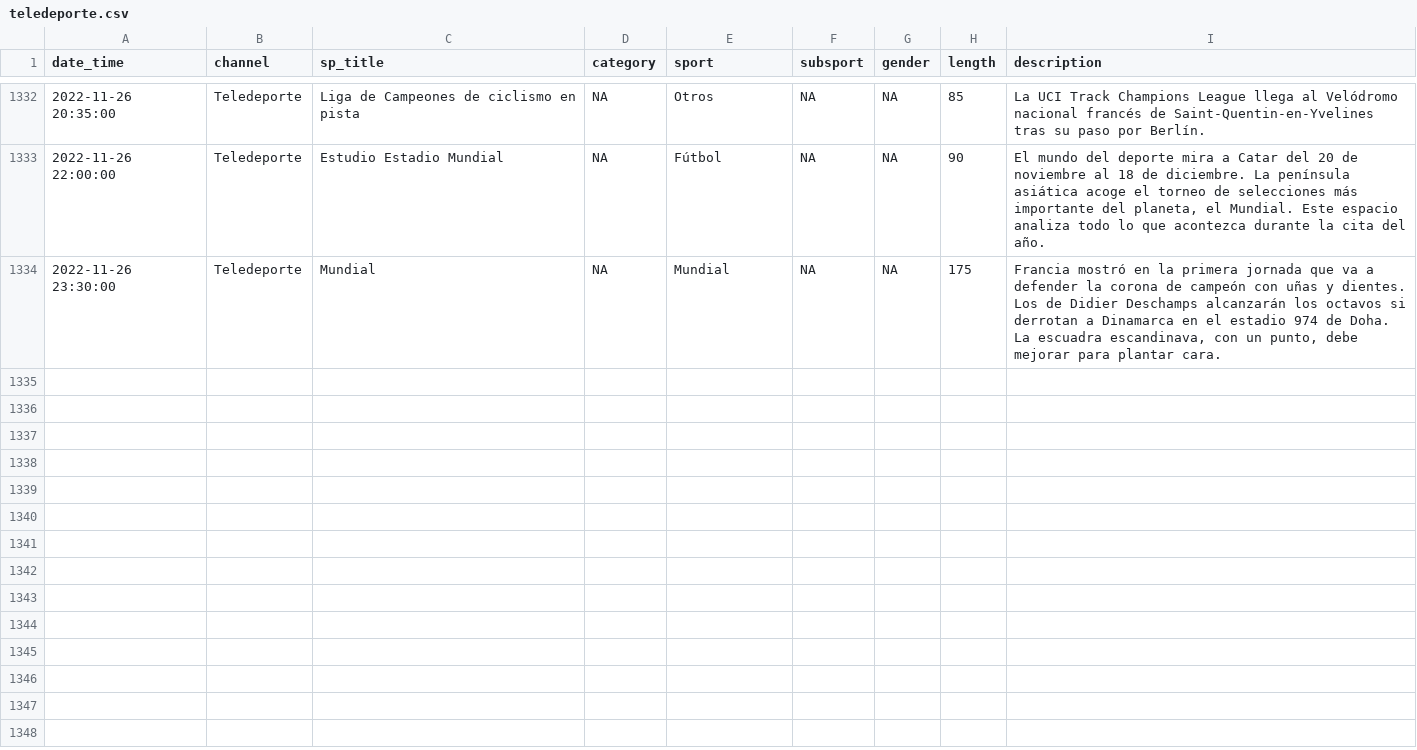
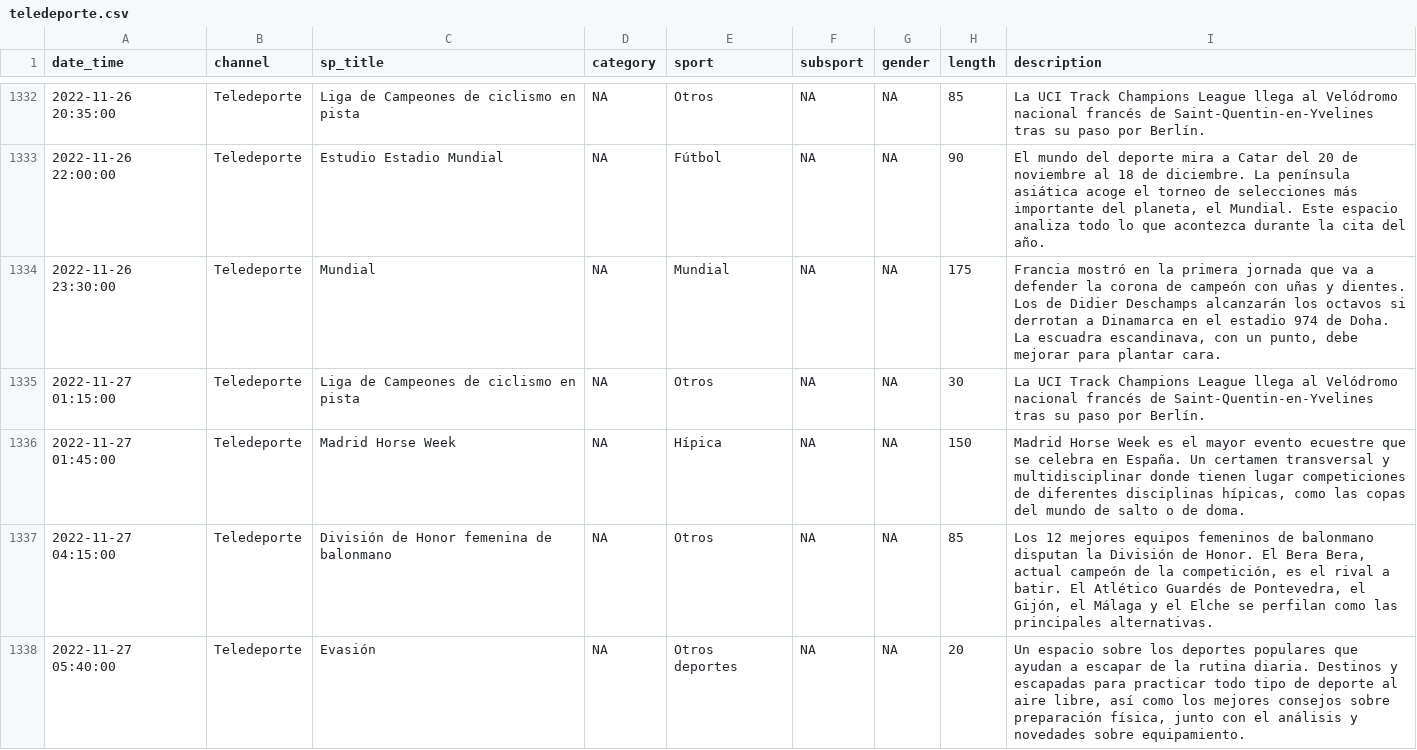
Before and after one commit to GuilleDiaz7/Automatic-Web-Scraping-of-Teledeporte, a CSV file: data/teledeporte.csv, drawn as a sheet; only a part is shown, gaps mark what is left out; the diff covers the shown part only.

```diff
--- a/data/teledeporte.csv
+++ b/data/teledeporte.csv
@@ -1334 +1334,5 @@
 2022-11-26 23:30:00,"Teledeporte","Mundial",NA,"Mundial",NA,NA,175,"Francia mostró en la primera jornada que va a defender la corona de campeón con uñas y dientes. Los de Didier Deschamps alcanzarán los octavos si derrotan a Dinamarca en el estadio 974 de Doha. La escuadra escandinava, con un punto, debe mejorar para plantar cara."
+2022-11-27 01:15:00,"Teledeporte","Liga de Campeones de ciclismo en pista",NA,"Otros",NA,NA,30,"La UCI Track Champions League llega al Velódromo nacional francés de Saint-Quentin-en-Yvelines tras su paso por Berlín."
+2022-11-27 01:45:00,"Teledeporte","Madrid Horse Week",NA,"Hípica",NA,NA,150,"Madrid Horse Week es el mayor evento ecuestre que se celebra en España. Un certamen transversal y multidisciplinar donde tienen lugar competiciones de diferentes disciplinas hípicas, como las copas del mundo de salto o de doma."
+2022-11-27 04:15:00,"Teledeporte","División de Honor femenina de balonmano",NA,"Otros",NA,NA,85,"Los 12 mejores equipos femeninos de balonmano disputan la División de Honor. El Bera Bera, actual campeón de la competición, es el rival a batir. El Atlético Guardés de Pontevedra, el Gijón, el Málaga y el Elche se perfilan como las principales alternativas."
+2022-11-27 05:40:00,"Teledeporte","Evasión",NA,"Otros deportes",NA,NA,20,"Un espacio sobre los deportes populares que ayudan a escapar de la rutina diaria. Destinos y escapadas para practicar todo tipo de deporte al aire libre, así como los mejores consejos sobre preparación física, junto con el análisis y novedades sobre equipamiento."
```
Also changed, not shown: 12 added rows elsewhere in this file.
